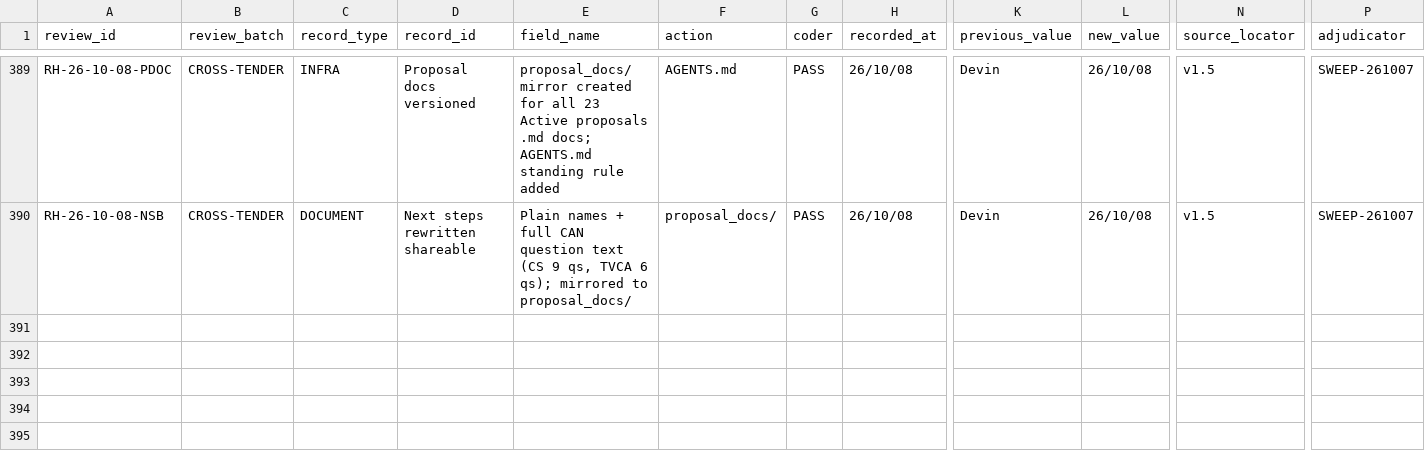
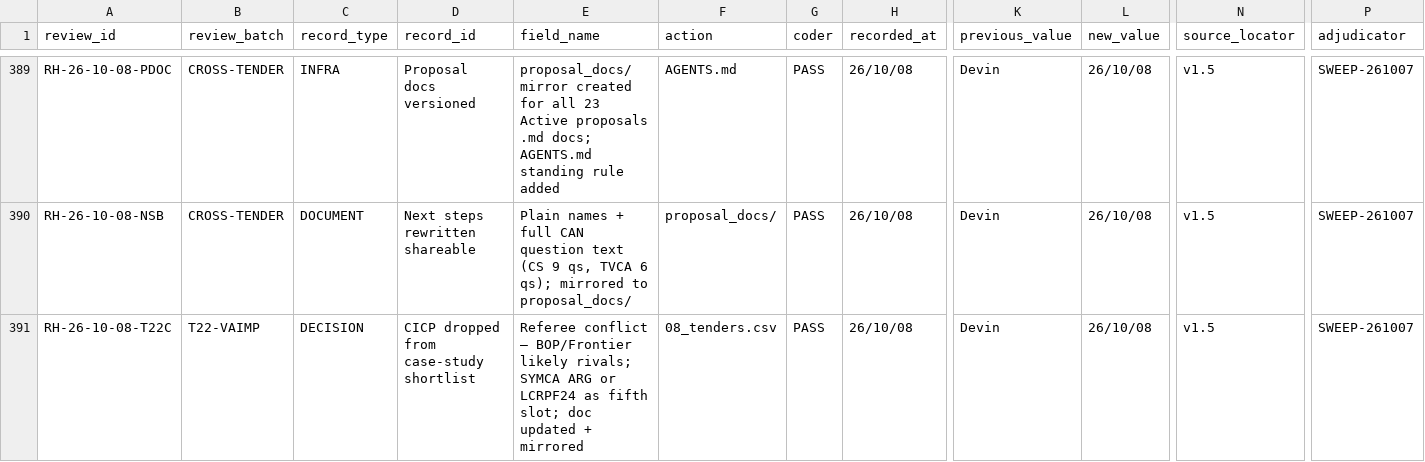
Before and after one commit to iainbe/ProjectClassifier, a CSV file: 10_review_history.csv, drawn as a sheet; only a part is shown, gaps mark what is left out; rows hold the shown columns only; the diff names each change by its address in the sheet, - before the commit and + after, or states it on an @@ line.

```diff
--- a/10_review_history.csv
+++ b/10_review_history.csv
+row 391: RH-26-10-08-T22C | T22-VAIMP | DECISION | CICP dropped from case-study shortlist | Referee conflict — BOP/Frontier likely rivals; SYMCA ARG or LCRPF24 as fifth slot; doc updated + mirrored | 08_tenders.csv | PASS | 26/10/08 | Devin | 26/10/08 | v1.5 | SWEEP-261007
```
Also changed, not shown: 3 other files.
